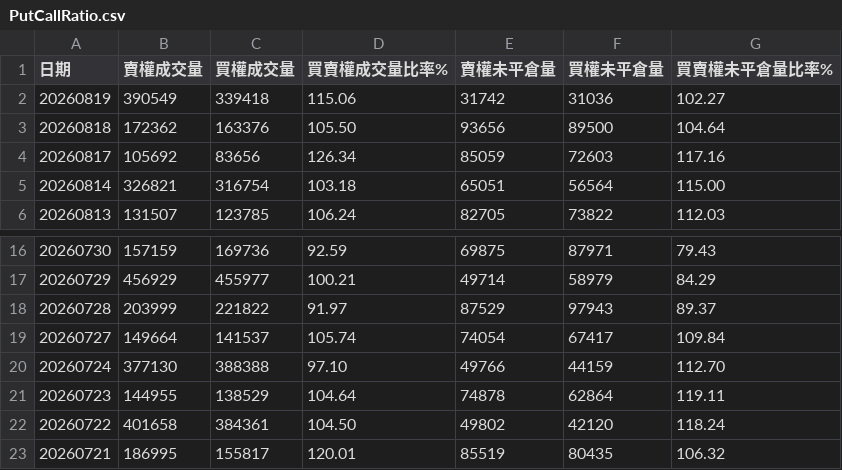
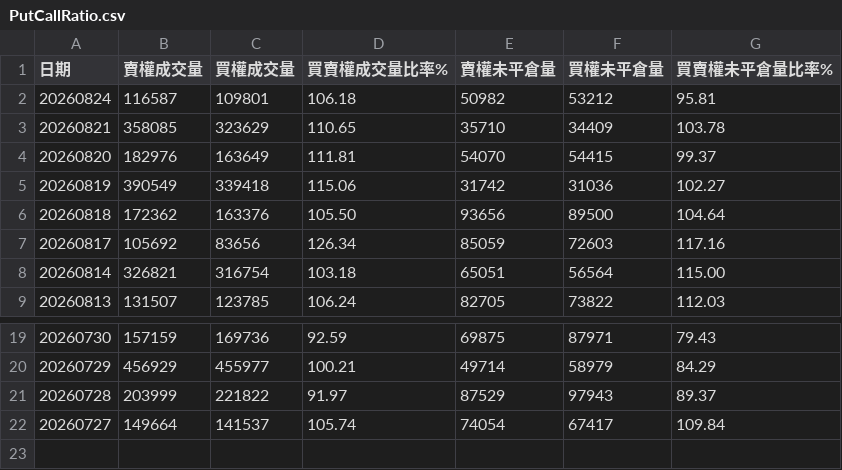
Before and after one commit to Conan-try/Taiwan-number-one, a CSV file: data/raw/PutCallRatio.csv, drawn as a sheet; only a part is shown, gaps mark what is left out.

```diff
--- a/data/raw/PutCallRatio.csv
+++ b/data/raw/PutCallRatio.csv
@@ -1,2 +1,5 @@
 日期,賣權成交量,買權成交量,買賣權成交量比率%,賣權未平倉量,買權未平倉量,買賣權未平倉量比率%
+20260824,116587,109801,106.18,50982,53212,95.81
+20260821,358085,323629,110.65,35710,34409,103.78
+20260820,182976,163649,111.81,54070,54415,99.37
 20260819,390549,339418,115.06,31742,31036,102.27
@@ -19,5 +22 @@
 20260727,149664,141537,105.74,74054,67417,109.84
-20260724,377130,388388,97.10,49766,44159,112.70
-20260723,144955,138529,104.64,74878,62864,119.11
-20260722,401658,384361,104.50,49802,42120,118.24
-20260721,186995,155817,120.01,85519,80435,106.32
```
Also changed, not shown: data/raw/MarketDataOfMajorInstitutionalTradersDetailsOfCallsAndPutsBytheDate.csv, data/raw/MarketDataOfMajorInstitutionalTradersDetailsOfFuturesContractsBytheDate.csv, 5 other files.
